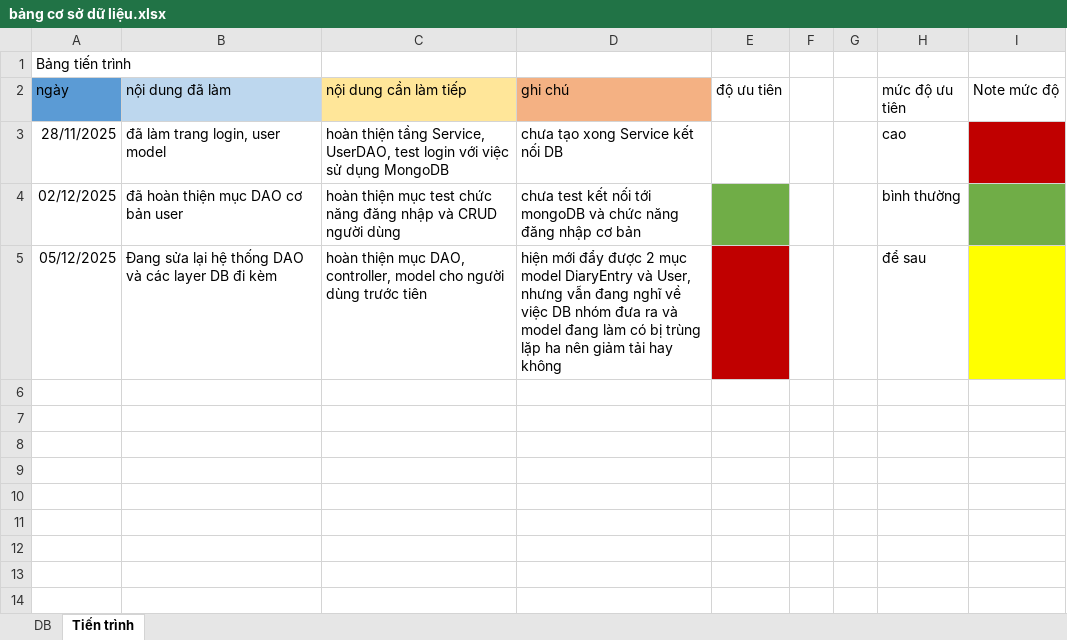
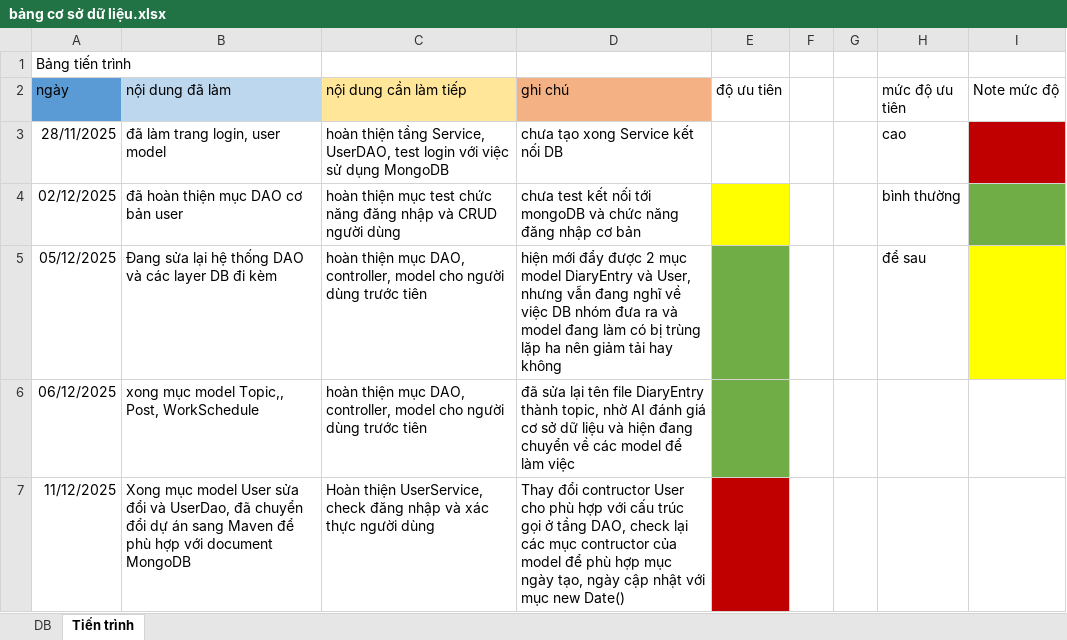
Before and after one commit to fillbertRiko/note_webapp_jsp, an Excel workbook: bảng cơ sở dữ liệu.xlsx, sheet Tiến trình, drawn as a sheet; values as stored, in another font and other column widths than the file's, no borders; the diff names each change by its address in the sheet, - before the commit and + after, or states it on an @@ line.

Commit message:
Migrates user data access from MySQL to MongoDB
Replaces SQL-based DAO logic with MongoDB driver, updating model classes to use String IDs for compatibility.
Adds MongoDB dependencies and configures project files for Maven support.
Improves flexibility and aligns data handling with document-oriented storage.

```diff
--- a/bảng cơ sở dữ liệu.xlsx (sheet Tiến trình)
+++ b/bảng cơ sở dữ liệu.xlsx (sheet Tiến trình)
-E4 fill: #70AD47
+E4 fill: #FFFF00
-E5 fill: #C00000
+E5 fill: #70AD47
+row 6: 06/12/2025 | xong mục model Topic,, Post, WorkSchedule | hoàn thiện mục DAO, controller, model cho người dùng trước tiên | đã sửa lại tên file DiaryEntry thành topic, nhờ AI đánh giá cơ sở dữ liệu và hiện đang chuyển về các model để làm việc
+row 7: 11/12/2025 | Xong mục model User sửa đổi và UserDao, đã chuyển đổi dự án sang Maven để phù hợp với document MongoDB | Hoàn thiện UserService, check đăng nhập và xác thực người dùng | Thay đổi contructor User cho phù hợp với cấu trúc gọi ở tầng DAO, check lại các mục contructor của model để phù hợp mục ngày tạo, ngày cập nhật với mục new Date()
```
Also changed, not shown: 50 other files.
